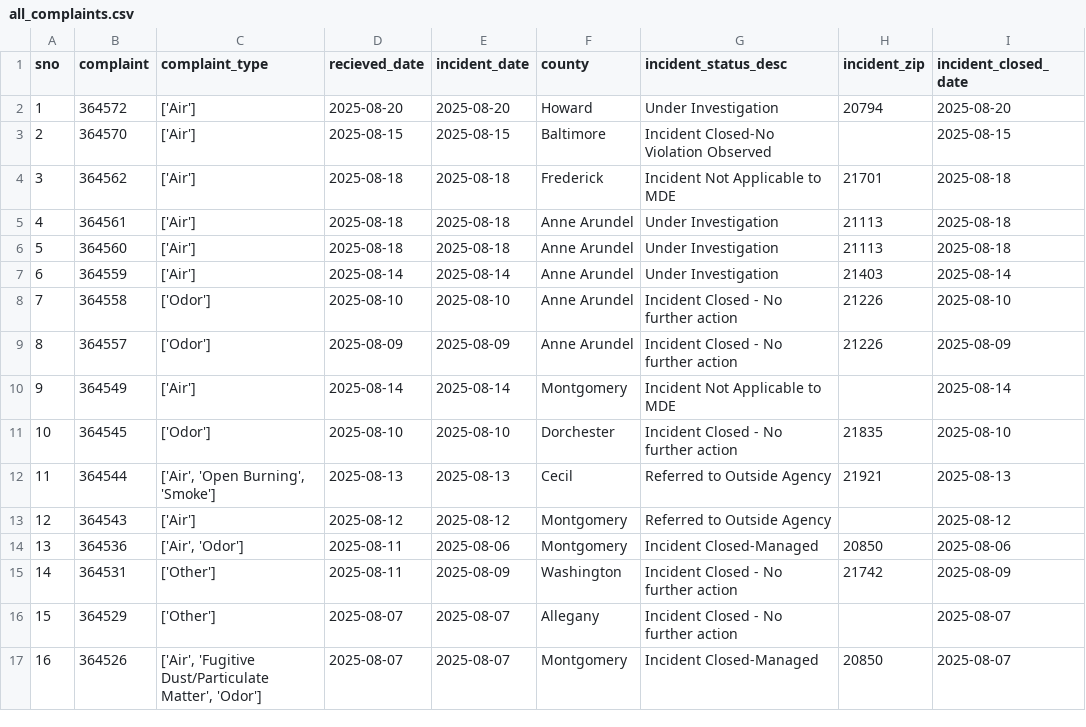
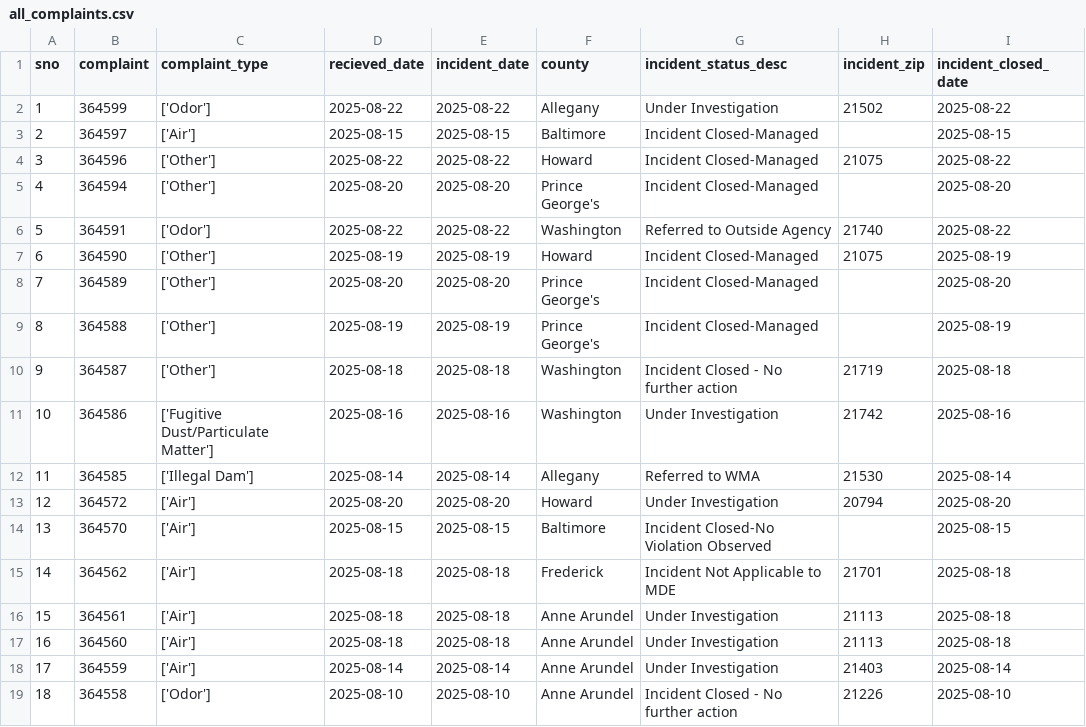
Before and after one commit to gguerrei/live-nicar-pipeline, a CSV file: exported_data/all_complaints.csv, drawn as a sheet; only a part is shown; the shorter side is filled out with more unchanged rows; addresses are those after the commit; the diff names each change by its address in the sheet, - before the commit and + after, or states it on an @@ line.

Commit message:
Automated commit from GitHub Actions

```diff
--- a/exported_data/all_complaints.csv
+++ b/exported_data/all_complaints.csv
+row 2: 1 | 364599 | ['Odor'] | 2025-08-22 | 2025-08-22 | Allegany | Under Investigation | 21502 | 2025-08-22
+row 3: 2 | 364597 | ['Air'] | 2025-08-15 | 2025-08-15 | Baltimore | Incident Closed-Managed |  | 2025-08-15
+row 4: 3 | 364596 | ['Other'] | 2025-08-22 | 2025-08-22 | Howard | Incident Closed-Managed | 21075 | 2025-08-22
+row 5: 4 | 364594 | ['Other'] | 2025-08-20 | 2025-08-20 | Prince George's | Incident Closed-Managed |  | 2025-08-20
+row 6: 5 | 364591 | ['Odor'] | 2025-08-22 | 2025-08-22 | Washington | Referred to Outside Agency | 21740 | 2025-08-22
+row 7: 6 | 364590 | ['Other'] | 2025-08-19 | 2025-08-19 | Howard | Incident Closed-Managed | 21075 | 2025-08-19
+row 8: 7 | 364589 | ['Other'] | 2025-08-20 | 2025-08-20 | Prince George's | Incident Closed-Managed |  | 2025-08-20
+row 9: 8 | 364588 | ['Other'] | 2025-08-19 | 2025-08-19 | Prince George's | Incident Closed-Managed |  | 2025-08-19
+row 10: 9 | 364587 | ['Other'] | 2025-08-18 | 2025-08-18 | Washington | Incident Closed - No further action | 21719 | 2025-08-18
+row 11: 10 | 364586 | ['Fugitive Dust/Particulate Matter'] | 2025-08-16 | 2025-08-16 | Washington | Under Investigation | 21742 | 2025-08-16
+row 12: 11 | 364585 | ['Illegal Dam'] | 2025-08-14 | 2025-08-14 | Allegany | Referred to WMA | 21530 | 2025-08-14
@@ column A (sno) renumbered from row 13 down @@
```
Also changed, not shown: exported_data/invalid_counties.csv.
